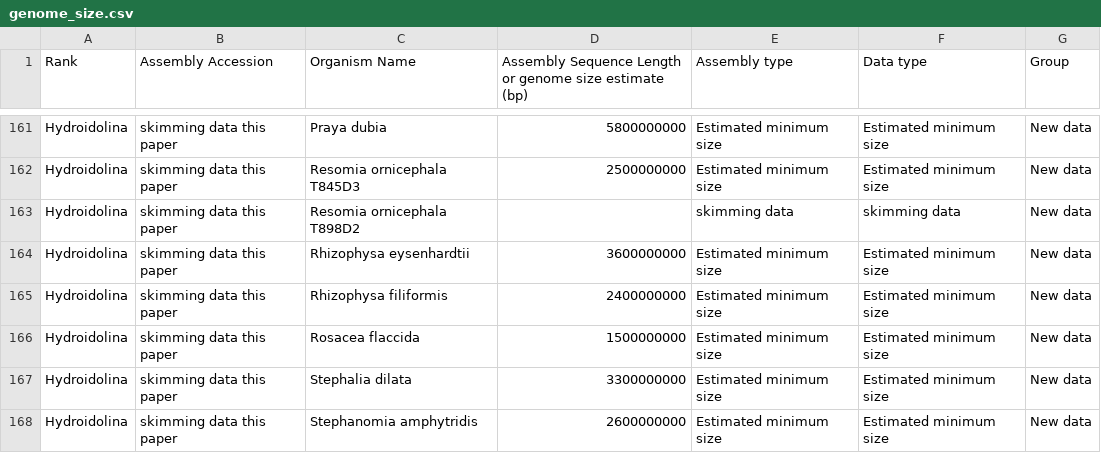
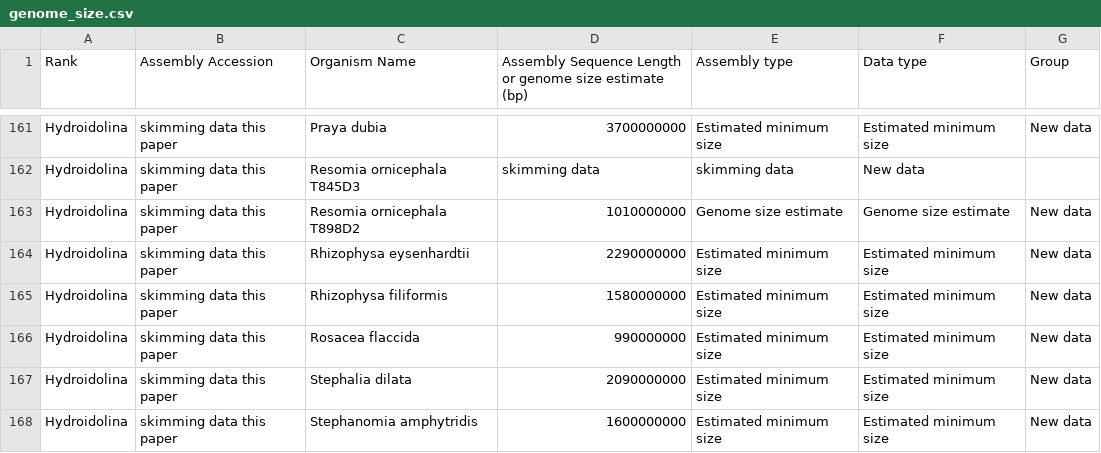
Before and after one commit to dunnlab/siph_skimming, a CSV file: analyses_cnidaria/genome_size.csv, drawn as a sheet; only a part is shown, gaps mark what is left out; the diff covers the shown part only; the diff names each change by its address in the sheet, - before the commit and + after, or states it on an @@ line.

Commit message:
Update genome_size.csv

```diff
--- a/analyses_cnidaria/genome_size.csv
+++ b/analyses_cnidaria/genome_size.csv
-D161: 5800000000
+D161: 3700000000
-D162: 2500000000
+D162: skimming data
-E162 (Assembly type): Estimated minimum size
+E162 (Assembly type): skimming data
-F162 (Data type): Estimated minimum size
+F162 (Data type): New data
-G162 (Group): New data
+G162 (Group): (empty)
-D163: (empty)
+D163: 1010000000
-E163 (Assembly type): skimming data
+E163 (Assembly type): Genome size estimate
-F163 (Data type): skimming data
+F163 (Data type): Genome size estimate
-D164: 3600000000
+D164: 2290000000
-D165: 2400000000
+D165: 1580000000
-D166: 1500000000
+D166: 990000000
-D167: 3300000000
+D167: 2090000000
-D168: 2600000000
+D168: 1600000000
```
Also changed, not shown: 31 edited cells elsewhere in this file.
